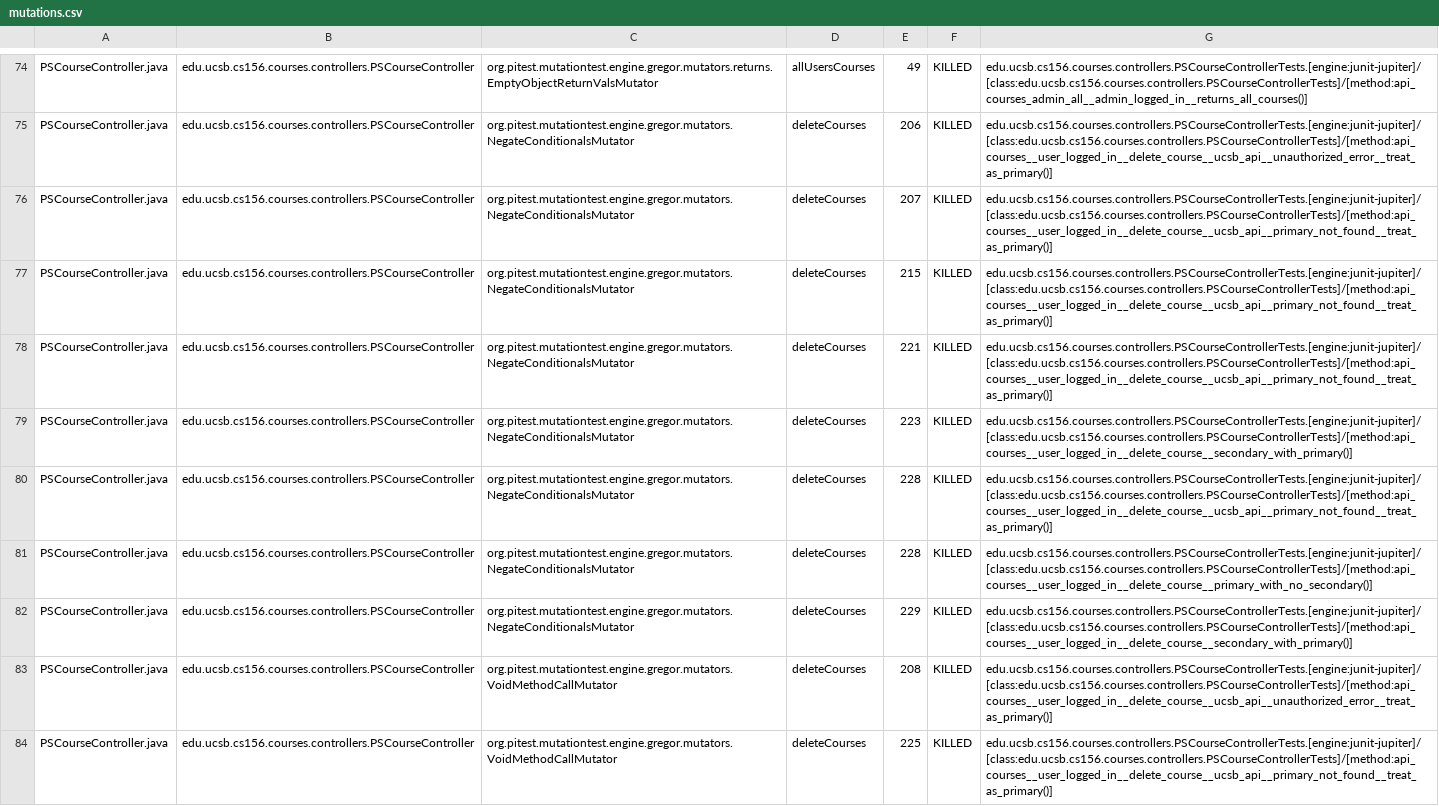
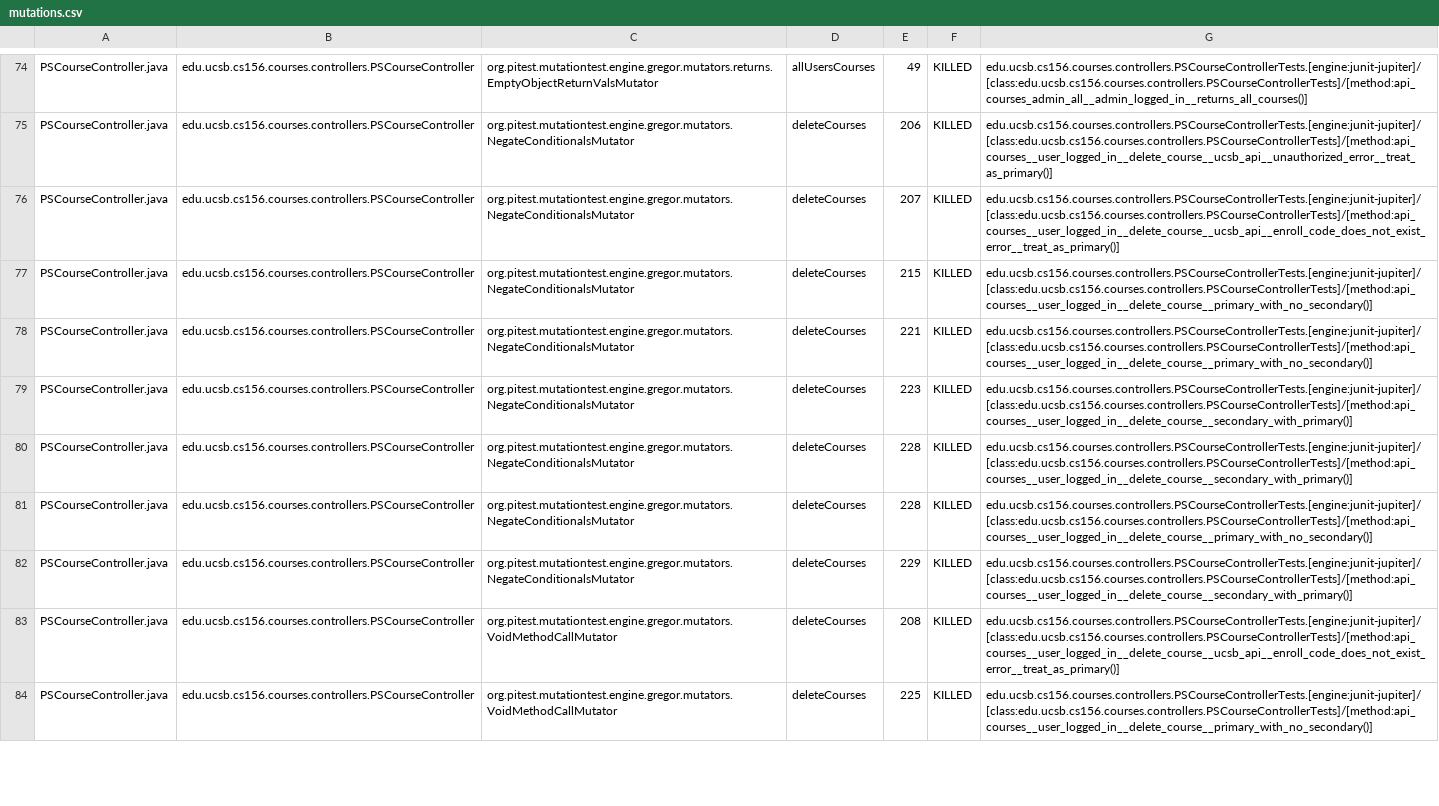
Before and after one commit to ucsb-cs156-f24/proj-courses-f24-02, a CSV file: prs/36/pitest/mutations.csv, drawn as a sheet; only a part is shown, gaps mark what is left out; the diff covers the shown part only; the diff names each change by its address in the sheet, - before the commit and + after, or states it on an @@ line.

Commit message:
Deploying to gh-pages from @ ucsb-cs156-f24/proj-courses-f24-02@12a8b690c228995f102feaa4844245c891634846 🚀

```diff
--- a/prs/36/pitest/mutations.csv
+++ b/prs/36/pitest/mutations.csv
-G76: edu.ucsb.cs156.courses.controllers.PSCourseControllerTests.[engine:junit-jupiter]/[class:edu.ucsb.cs156.courses.controllers.PSCourseControllerTests]/[method:api_courses__user_logged_in__delete_course__ucsb_api__primary_not_found__treat_as_primary()]
+G76: edu.ucsb.cs156.courses.controllers.PSCourseControllerTests.[engine:junit-jupiter]/[class:edu.ucsb.cs156.courses.controllers.PSCourseControllerTests]/[method:api_courses__user_logged_in__delete_course__ucsb_api__enroll_code_does_not_exist_error__treat_as_primary()]
-G77:G78: edu.ucsb.cs156.courses.controllers.PSCourseControllerTests.[engine:junit-jupiter]/[class:edu.ucsb.cs156.courses.controllers.PSCourseControllerTests]/[method:api_courses__user_logged_in__delete_course__ucsb_api__primary_not_found__treat_as_primary()]
+G77:G78: edu.ucsb.cs156.courses.controllers.PSCourseControllerTests.[engine:junit-jupiter]/[class:edu.ucsb.cs156.courses.controllers.PSCourseControllerTests]/[method:api_courses__user_logged_in__delete_course__primary_with_no_secondary()]
-G80: edu.ucsb.cs156.courses.controllers.PSCourseControllerTests.[engine:junit-jupiter]/[class:edu.ucsb.cs156.courses.controllers.PSCourseControllerTests]/[method:api_courses__user_logged_in__delete_course__ucsb_api__primary_not_found__treat_as_primary()]
+G80: edu.ucsb.cs156.courses.controllers.PSCourseControllerTests.[engine:junit-jupiter]/[class:edu.ucsb.cs156.courses.controllers.PSCourseControllerTests]/[method:api_courses__user_logged_in__delete_course__secondary_with_primary()]
-G83: edu.ucsb.cs156.courses.controllers.PSCourseControllerTests.[engine:junit-jupiter]/[class:edu.ucsb.cs156.courses.controllers.PSCourseControllerTests]/[method:api_courses__user_logged_in__delete_course__ucsb_api__unauthorized_error__treat_as_primary()]
+G83: edu.ucsb.cs156.courses.controllers.PSCourseControllerTests.[engine:junit-jupiter]/[class:edu.ucsb.cs156.courses.controllers.PSCourseControllerTests]/[method:api_courses__user_logged_in__delete_course__ucsb_api__enroll_code_does_not_exist_error__treat_as_primary()]
-G84: edu.ucsb.cs156.courses.controllers.PSCourseControllerTests.[engine:junit-jupiter]/[class:edu.ucsb.cs156.courses.controllers.PSCourseControllerTests]/[method:api_courses__user_logged_in__delete_course__ucsb_api__primary_not_found__treat_as_primary()]
+G84: edu.ucsb.cs156.courses.controllers.PSCourseControllerTests.[engine:junit-jupiter]/[class:edu.ucsb.cs156.courses.controllers.PSCourseControllerTests]/[method:api_courses__user_logged_in__delete_course__primary_with_no_secondary()]
```
Also changed, not shown: 50 edited cells elsewhere in this file, 44 other files.
